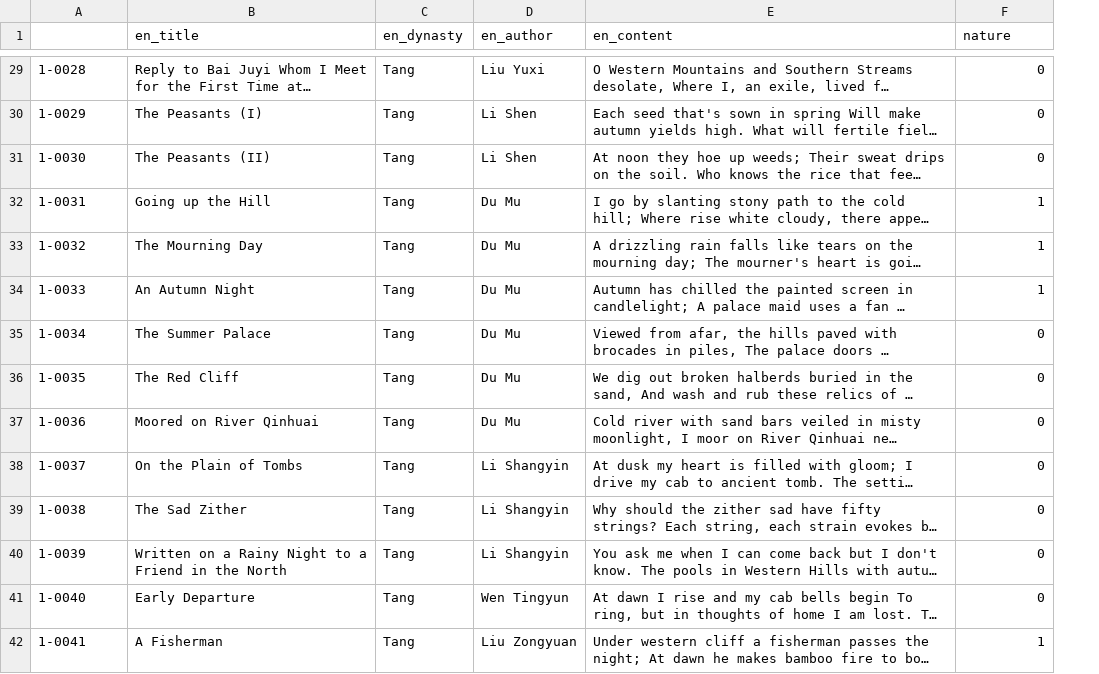
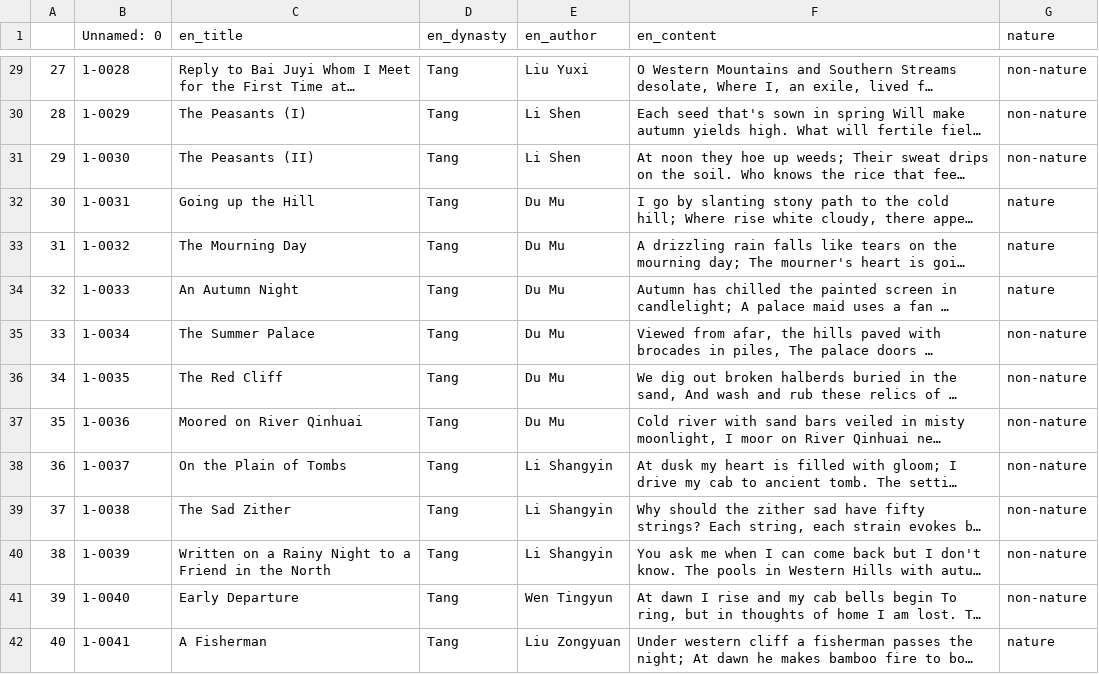
Before and after one commit to federicabologna/AI-for-humanists_IAA, a CSV file: poems_nature.csv, drawn as a sheet; only a part is shown, gaps mark what is left out; long unchanged cells end in …; addresses are those after the commit; the diff covers the shown part only; the diff names each change by its address in the sheet, - before the commit and + after, or states it on an @@ line.

```diff
--- a/poems_nature.csv
+++ b/poems_nature.csv
+column A, rows 29-42: 27 | 28 | 29 | 30 | 31 | 32 | 33 | 34 | 35 | 36 | 37 | 38 | 39 | 40
-B1: (empty)
+B1: Unnamed: 0
-G29:G31 (nature): 0
+G29:G31 (nature): non-nature
-G32:G34 (nature): 1
+G32:G34 (nature): nature
-G35:G41 (nature): 0
+G35:G41 (nature): non-nature
-G42 (nature): 1
+G42 (nature): nature
```
Also changed, not shown: 83 edited cells elsewhere in this file.
